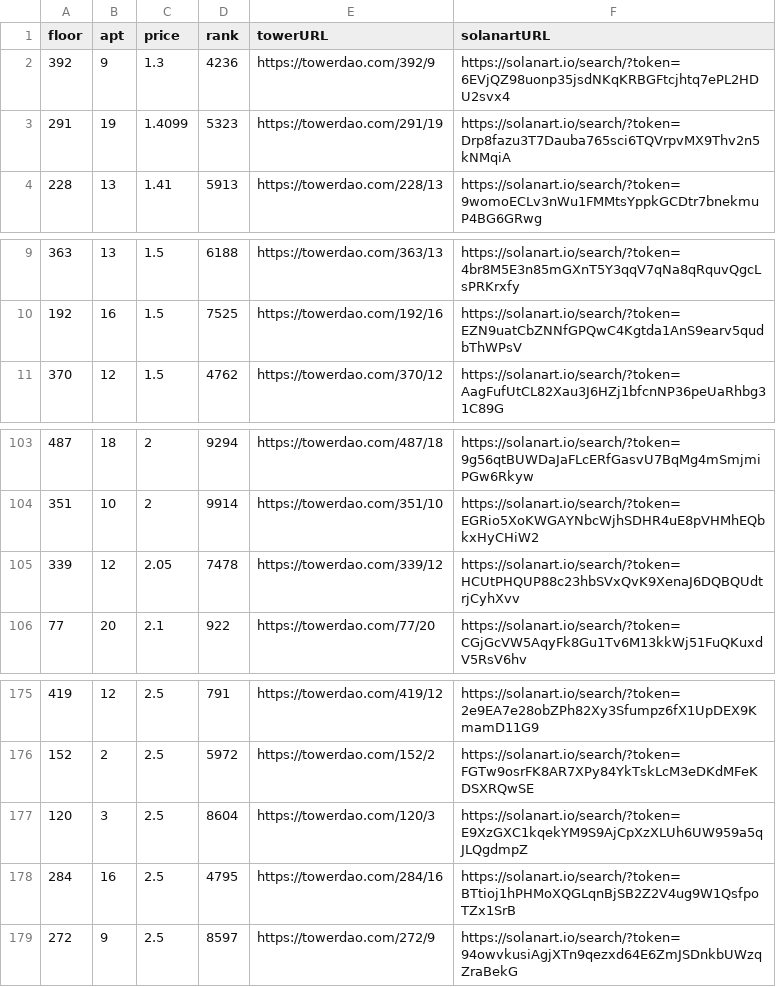
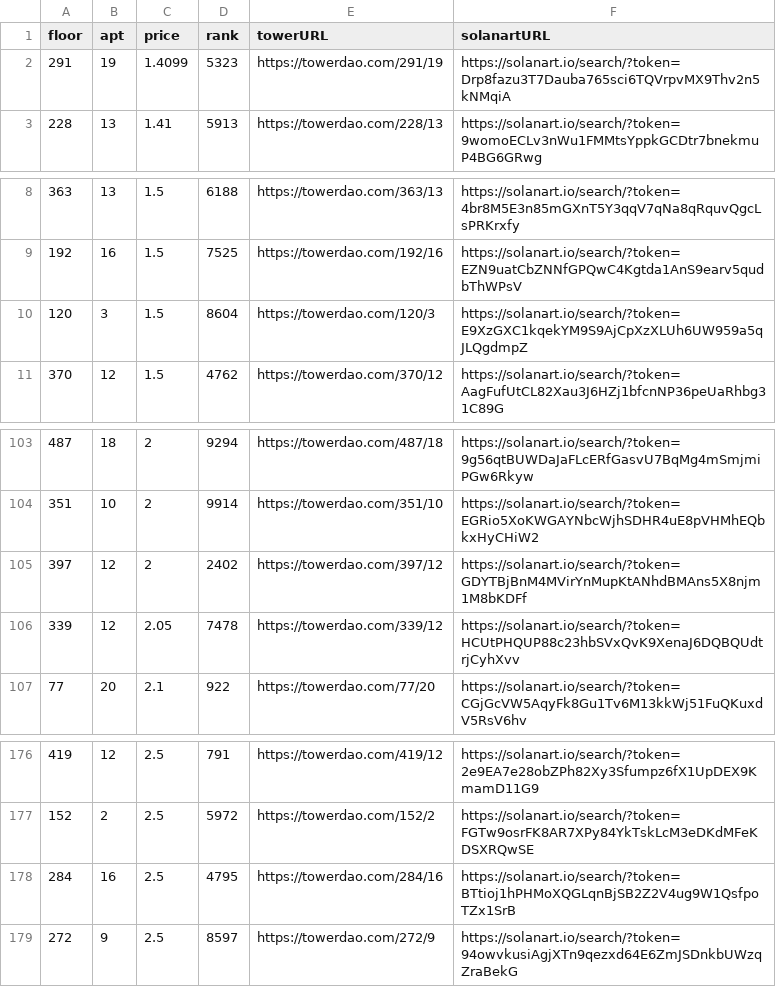
Before and after one commit to braposo/thetower-monitor, a CSV file: data-solanart.csv, drawn as a sheet; only a part is shown, gaps mark what is left out; removed rows and columns are numbered as before the commit, all else as after; the diff names each change by its address in the sheet, - before the commit and + after, or states it on an @@ line.

Commit message:
Flat: latest data (2021-11-29T04:24:15.499Z) {   "date": "2021-11-29T04:24:15.499Z",   "files": [     {       "name": "data-solanart.csv",       "deltaBytes": 0,       "source": "https://qzlsklfacc.medianetwork.cloud/nft_for_sale?collection=thetower"     }   ] }

```diff
--- a/data-solanart.csv
+++ b/data-solanart.csv
-row 2: 392 | 9 | 1.3 | 4236 | https://towerdao.com/392/9 | https://solanart.io/search/?token=6EVjQZ98uonp35jsdNKqKRBGFtcjhtq7ePL2HDU2svx4
+row 10: 120 | 3 | 1.5 | 8604 | https://towerdao.com/120/3 | https://solanart.io/search/?token=E9XzGXC1kqekYM9S9AjCpXzXLUh6UW959a5qJLQgdmpZ
+row 105: 397 | 12 | 2 | 2402 | https://towerdao.com/397/12 | https://solanart.io/search/?token=GDYTBjBnM4MVirYnMupKtANhdBMAns5X8njm1M8bKDFf
-row 177: 120 | 3 | 2.5 | 8604 | https://towerdao.com/120/3 | https://solanart.io/search/?token=E9XzGXC1kqekYM9S9AjCpXzXLUh6UW959a5qJLQgdmpZ
```
